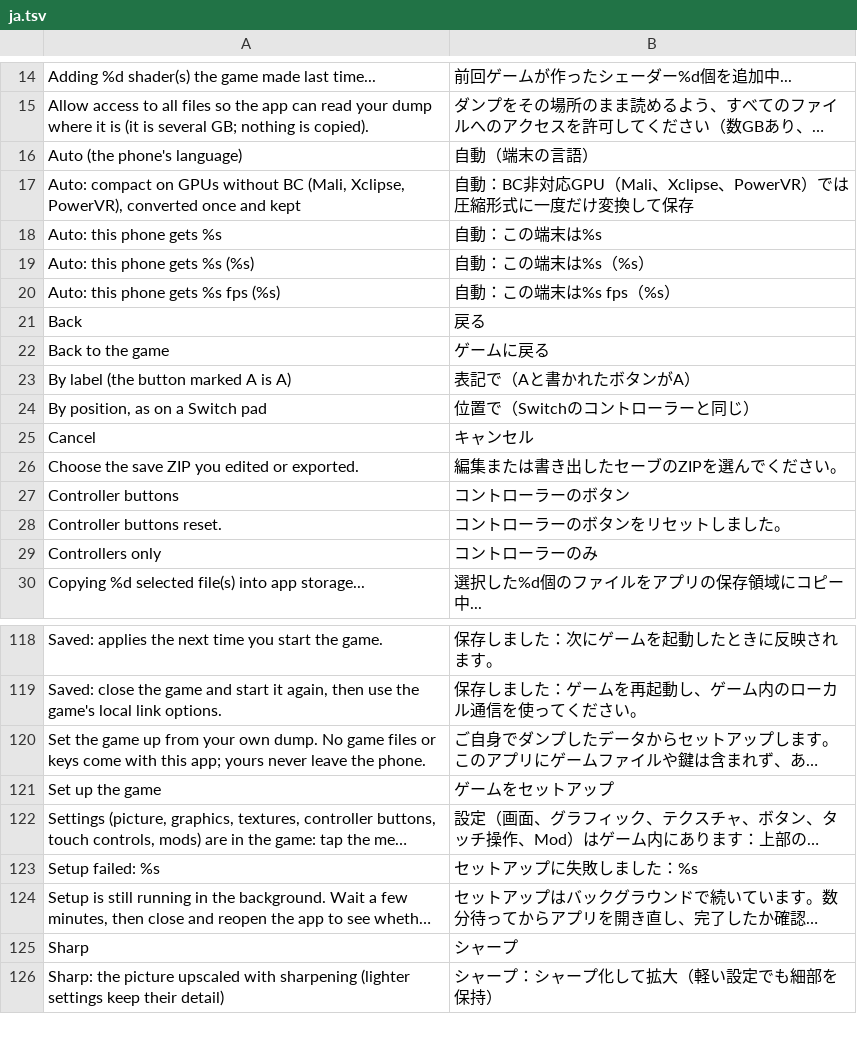
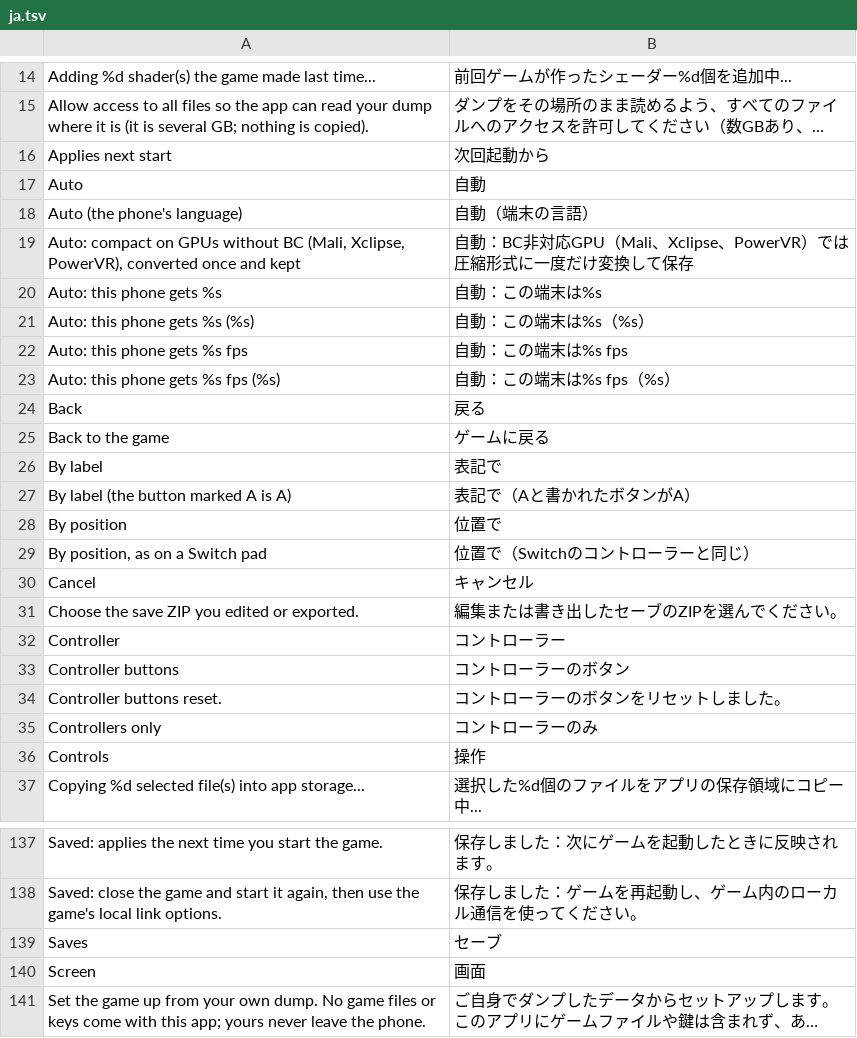
Before and after one commit to simipoB/PKShield-Android, a TSV file: dm/android/app/assets/lang/ja.tsv, drawn as a sheet; only a part is shown, gaps mark what is left out; the shorter side is filled out with more unchanged rows; long unchanged cells end in …; the diff covers the shown part only; the diff names each change by its address in the sheet, - before the commit and + after, or states it on an @@ line.

Commit message:
A designed settings panel in place of stacked dialogs and toasts
The in-game settings are one panel that slides in from the right over the
dimmed game: tabs (Display, Performance, Controls, Mods, Saves, Online,
System), each setting a card with its choices as chips and what the chosen
one does, the game's accent colour. Mods, the driver, controller remapping
and the online room are pages inside it; a setting that applies from the next
start says so on its card, other news goes to its status line, so nothing
pops up over the game. The handheld hint is a banner that takes no touch.
Texts in all five languages.

```diff
--- a/dm/android/app/assets/lang/ja.tsv
+++ b/dm/android/app/assets/lang/ja.tsv
+row 16: Applies next start | 次回起動から
+row 17: Auto | 自動
+row 22: Auto: this phone gets %s fps | 自動：この端末は%s fps
+row 26: By label | 表記で
+row 28: By position | 位置で
+row 32: Controller | コントローラー
+row 36: Controls | 操作
+row 139: Saves | セーブ
+row 140: Screen | 画面
```
Also changed, not shown: 19 added rows elsewhere in this file, dm/android/app/assets/lang/es.tsv, dm/android/app/assets/lang/fr.tsv, 6 other files.
